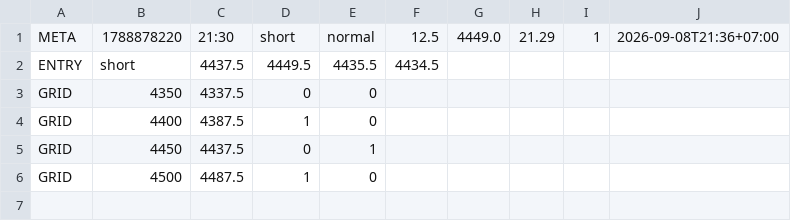
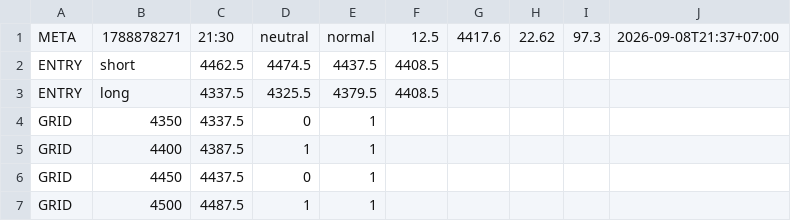
Before and after one commit to perpetualpp-rgb/gold-oi-dashboard, a CSV file: data/gold_plan.csv, drawn as a sheet.

Commit message:
Auto plan 21:30 2026-09-08

```diff
--- a/data/gold_plan.csv
+++ b/data/gold_plan.csv
@@ -1,6 +1,7 @@
-META,1788878220,21:30,short,normal,12.5,4449.0,21.29,1,2026-09-08T21:36+07:00
-ENTRY,short,4437.5,4449.5,4435.5,4434.5
-GRID,4350,4337.5,0,0
-GRID,4400,4387.5,1,0
+META,1788878271,21:30,neutral,normal,12.5,4417.6,22.62,97.3,2026-09-08T21:37+07:00
+ENTRY,short,4462.5,4474.5,4437.5,4408.5
+ENTRY,long,4337.5,4325.5,4379.5,4408.5
+GRID,4350,4337.5,0,1
+GRID,4400,4387.5,1,1
 GRID,4450,4437.5,0,1
-GRID,4500,4487.5,1,0
+GRID,4500,4487.5,1,1
```
Also changed, not shown: 4 other files.
